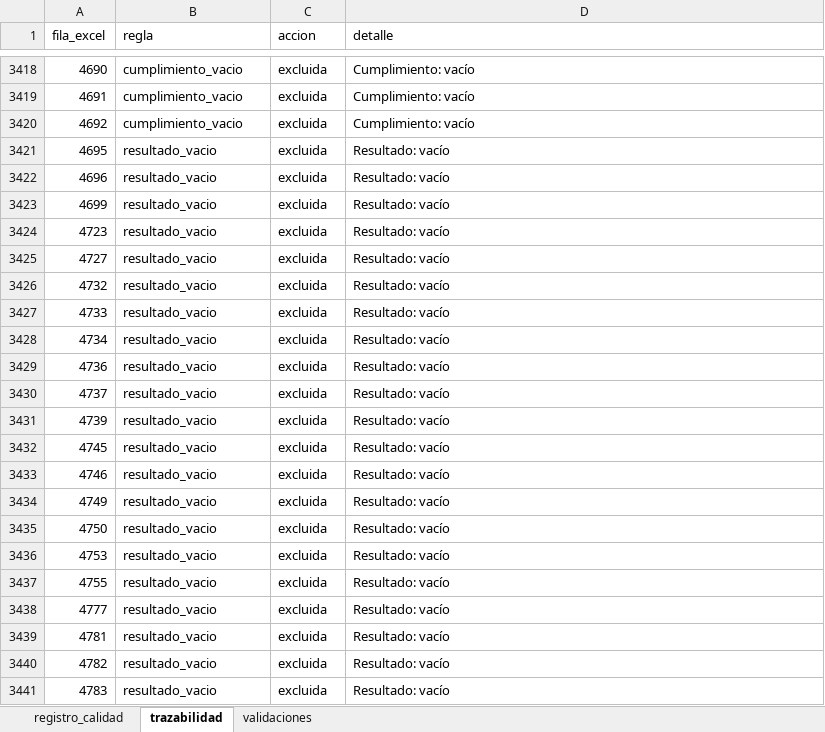
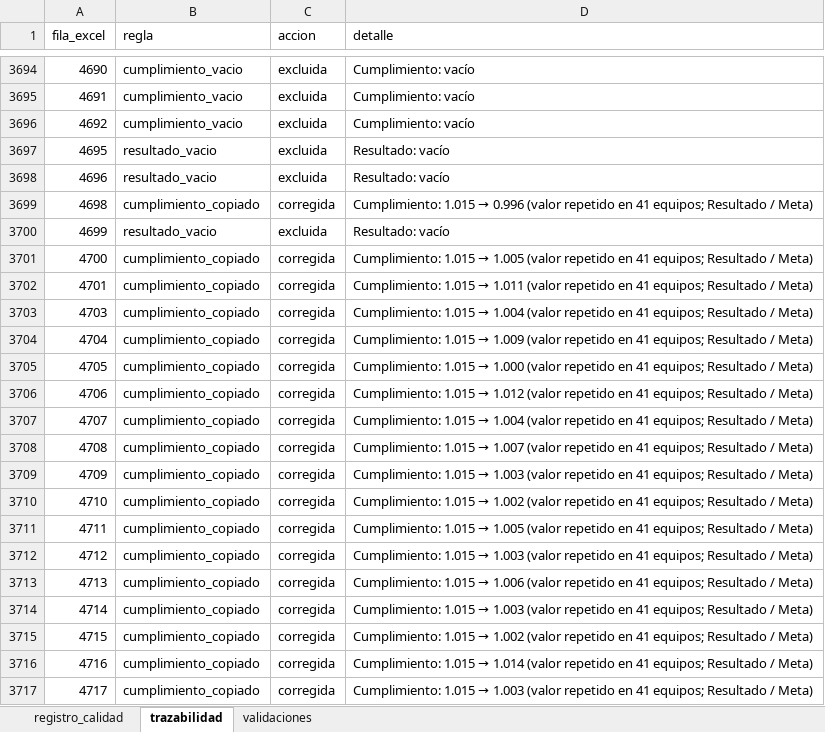
Before and after one commit to santiagoneusa/cib-de-technical-interview, an Excel workbook: 0_datos/2_procesados/KPIS_historico_calidad.xlsx, sheet trazabilidad, drawn as a sheet; only a part is shown, gaps mark what is left out; the shorter side is filled out with more unchanged rows; values as stored, in another font and other column widths than the file's, no borders; the diff covers the shown part only; the diff names each change by its address in the sheet, - before the commit and + after, or states it on an @@ line.

```diff
--- a/0_datos/2_procesados/KPIS_historico_calidad.xlsx (sheet trazabilidad)
+++ b/0_datos/2_procesados/KPIS_historico_calidad.xlsx (sheet trazabilidad)
+row 3699: 4698 | cumplimiento_copiado | corregida | Cumplimiento: 1.015 → 0.996 (valor repetido en 41 equipos; Resultado / Meta)
+row 3701: 4700 | cumplimiento_copiado | corregida | Cumplimiento: 1.015 → 1.005 (valor repetido en 41 equipos; Resultado / Meta)
+row 3702: 4701 | cumplimiento_copiado | corregida | Cumplimiento: 1.015 → 1.011 (valor repetido en 41 equipos; Resultado / Meta)
+row 3703: 4703 | cumplimiento_copiado | corregida | Cumplimiento: 1.015 → 1.004 (valor repetido en 41 equipos; Resultado / Meta)
+row 3704: 4704 | cumplimiento_copiado | corregida | Cumplimiento: 1.015 → 1.009 (valor repetido en 41 equipos; Resultado / Meta)
+row 3705: 4705 | cumplimiento_copiado | corregida | Cumplimiento: 1.015 → 1.000 (valor repetido en 41 equipos; Resultado / Meta)
+row 3706: 4706 | cumplimiento_copiado | corregida | Cumplimiento: 1.015 → 1.012 (valor repetido en 41 equipos; Resultado / Meta)
+row 3707: 4707 | cumplimiento_copiado | corregida | Cumplimiento: 1.015 → 1.004 (valor repetido en 41 equipos; Resultado / Meta)
+row 3708: 4708 | cumplimiento_copiado | corregida | Cumplimiento: 1.015 → 1.007 (valor repetido en 41 equipos; Resultado / Meta)
+row 3709: 4709 | cumplimiento_copiado | corregida | Cumplimiento: 1.015 → 1.003 (valor repetido en 41 equipos; Resultado / Meta)
+row 3710: 4710 | cumplimiento_copiado | corregida | Cumplimiento: 1.015 → 1.002 (valor repetido en 41 equipos; Resultado / Meta)
+row 3711: 4711 | cumplimiento_copiado | corregida | Cumplimiento: 1.015 → 1.005 (valor repetido en 41 equipos; Resultado / Meta)
+row 3712: 4712 | cumplimiento_copiado | corregida | Cumplimiento: 1.015 → 1.003 (valor repetido en 41 equipos; Resultado / Meta)
+row 3713: 4713 | cumplimiento_copiado | corregida | Cumplimiento: 1.015 → 1.006 (valor repetido en 41 equipos; Resultado / Meta)
+row 3714: 4714 | cumplimiento_copiado | corregida | Cumplimiento: 1.015 → 1.003 (valor repetido en 41 equipos; Resultado / Meta)
+row 3715: 4715 | cumplimiento_copiado | corregida | Cumplimiento: 1.015 → 1.002 (valor repetido en 41 equipos; Resultado / Meta)
+row 3716: 4716 | cumplimiento_copiado | corregida | Cumplimiento: 1.015 → 1.014 (valor repetido en 41 equipos; Resultado / Meta)
+row 3717: 4717 | cumplimiento_copiado | corregida | Cumplimiento: 1.015 → 1.003 (valor repetido en 41 equipos; Resultado / Meta)
```
Also changed, not shown: 316 added rows elsewhere in this sheet, sheet registro_calidad, 0_datos/2_procesados/KPIS_historico_procesado.xlsx, 0_datos/3_score/KPIS_historico_score.xlsx, 9 other files.
